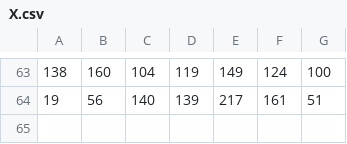
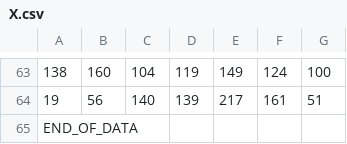
Before and after one commit to LingWL02/ee4218, a CSV file: project_lab/srcs/data/X.csv, drawn as a sheet; only a part is shown, gaps mark what is left out.

```diff
--- a/project_lab/srcs/data/X.csv
+++ b/project_lab/srcs/data/X.csv
@@ -64 +64,2 @@
 19,56,140,139,217,161,51
+END_OF_DATA
```
Also changed, not shown: 6 other files.
